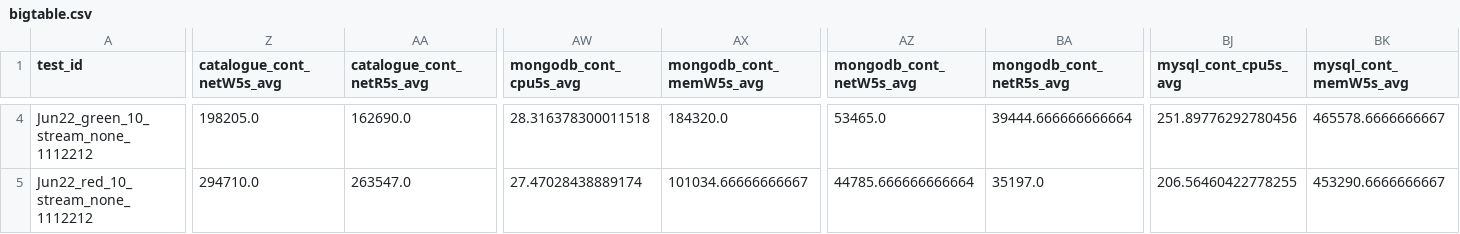
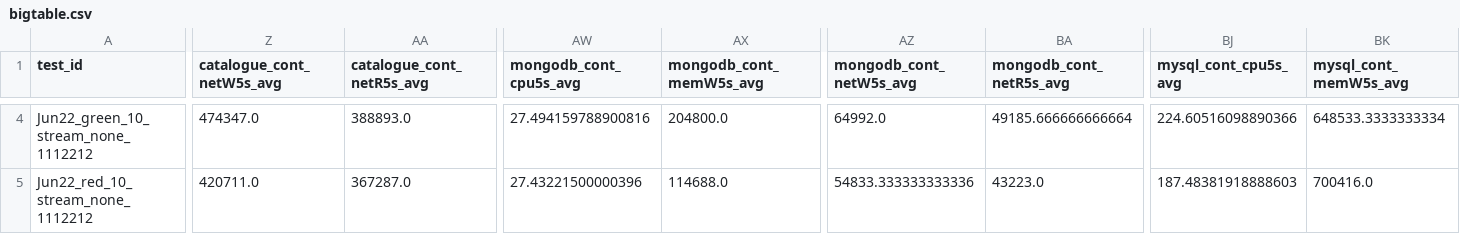
Before and after one commit to pengkang12/Adaptive_Microservice, a CSV file: training_data/bigtable.csv, drawn as a sheet; only a part is shown, gaps mark what is left out; the diff covers the shown part only; the diff names each change by its address in the sheet, - before the commit and + after, or states it on an @@ line.

```diff
--- a/training_data/bigtable.csv
+++ b/training_data/bigtable.csv
-Z4 (catalogue_cont_netW5s_avg): 198205.0
+Z4 (catalogue_cont_netW5s_avg): 474347.0
-AA4 (catalogue_cont_netR5s_avg): 162690.0
+AA4 (catalogue_cont_netR5s_avg): 388893.0
-AW4 (mongodb_cont_cpu5s_avg): 28.316378300011518
+AW4 (mongodb_cont_cpu5s_avg): 27.494159788900816
-AX4 (mongodb_cont_memW5s_avg): 184320.0
+AX4 (mongodb_cont_memW5s_avg): 204800.0
-AZ4 (mongodb_cont_netW5s_avg): 53465.0
+AZ4 (mongodb_cont_netW5s_avg): 64992.0
-BA4 (mongodb_cont_netR5s_avg): 39444.666666666664
+BA4 (mongodb_cont_netR5s_avg): 49185.666666666664
-BJ4 (mysql_cont_cpu5s_avg): 251.89776292780456
+BJ4 (mysql_cont_cpu5s_avg): 224.60516098890366
-BK4 (mysql_cont_memW5s_avg): 465578.6666666667
+BK4 (mysql_cont_memW5s_avg): 648533.3333333334
-Z5 (catalogue_cont_netW5s_avg): 294710.0
+Z5 (catalogue_cont_netW5s_avg): 420711.0
-AA5 (catalogue_cont_netR5s_avg): 263547.0
+AA5 (catalogue_cont_netR5s_avg): 367287.0
-AW5 (mongodb_cont_cpu5s_avg): 27.47028438889174
+AW5 (mongodb_cont_cpu5s_avg): 27.43221500000396
-AX5 (mongodb_cont_memW5s_avg): 101034.66666666667
+AX5 (mongodb_cont_memW5s_avg): 114688.0
-AZ5 (mongodb_cont_netW5s_avg): 44785.666666666664
+AZ5 (mongodb_cont_netW5s_avg): 54833.333333333336
-BA5 (mongodb_cont_netR5s_avg): 35197.0
+BA5 (mongodb_cont_netR5s_avg): 43223.0
-BJ5 (mysql_cont_cpu5s_avg): 206.56460422778255
+BJ5 (mysql_cont_cpu5s_avg): 187.48381918888603
-BK5 (mysql_cont_memW5s_avg): 453290.6666666667
+BK5 (mysql_cont_memW5s_avg): 700416.0
```
Also changed, not shown: 160 edited cells elsewhere in this file.
